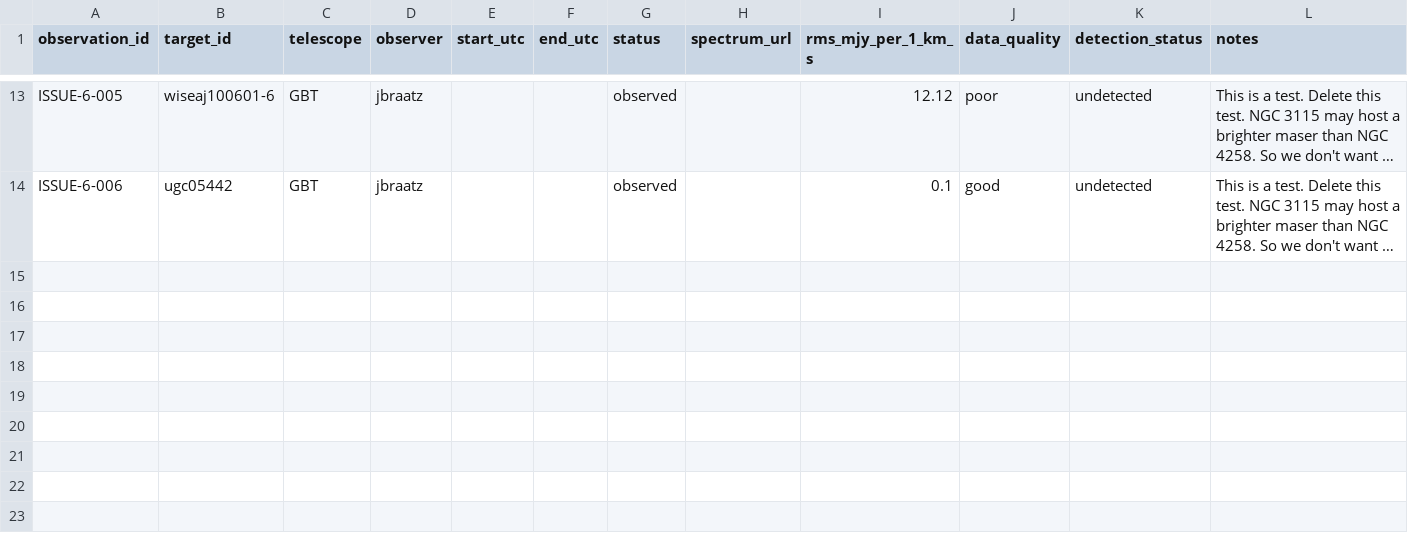
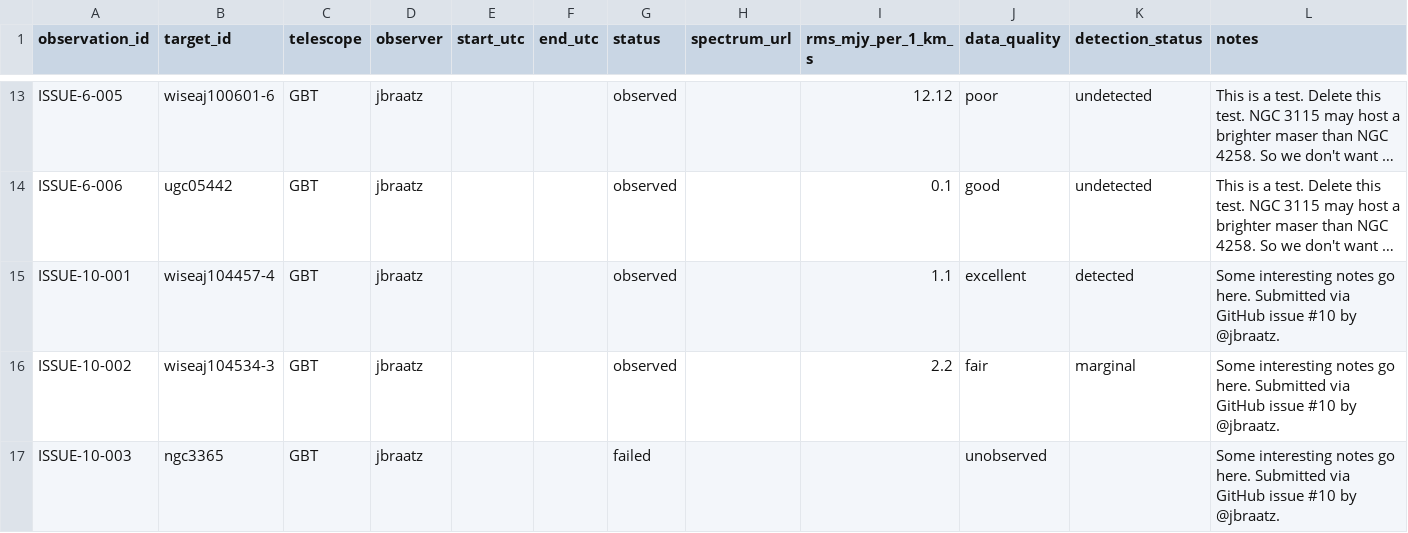
Before and after one commit to dpesce/ANCH0R, a CSV file: data/observations.csv, drawn as a sheet; only a part is shown, gaps mark what is left out; long unchanged cells end in …; the diff names each change by its address in the sheet, - before the commit and + after, or states it on an @@ line.

```diff
--- a/data/observations.csv
+++ b/data/observations.csv
+row 15: ISSUE-10-001 | wiseaj104457-4 | GBT | jbraatz |  |  | observed |  | 1.1 | excellent | detected | Some interesting notes go here. Submitted via GitHub issue #10 by @jbraatz.
+row 16: ISSUE-10-002 | wiseaj104534-3 | GBT | jbraatz |  |  | observed |  | 2.2 | fair | marginal | Some interesting notes go here. Submitted via GitHub issue #10 by @jbraatz.
+row 17: ISSUE-10-003 | ngc3365 | GBT | jbraatz |  |  | failed |  |  | unobserved |  | Some interesting notes go here. Submitted via GitHub issue #10 by @jbraatz.
```
Also changed, not shown: data/master_targets.csv, 1 other file.
